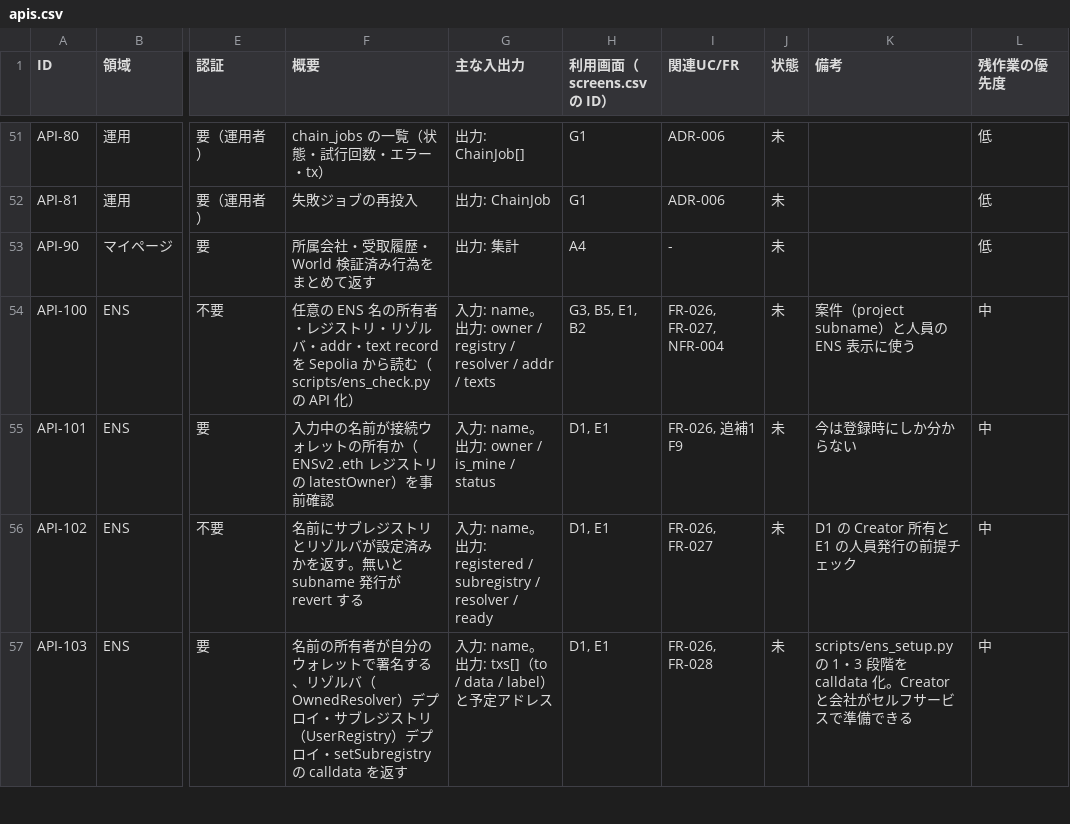
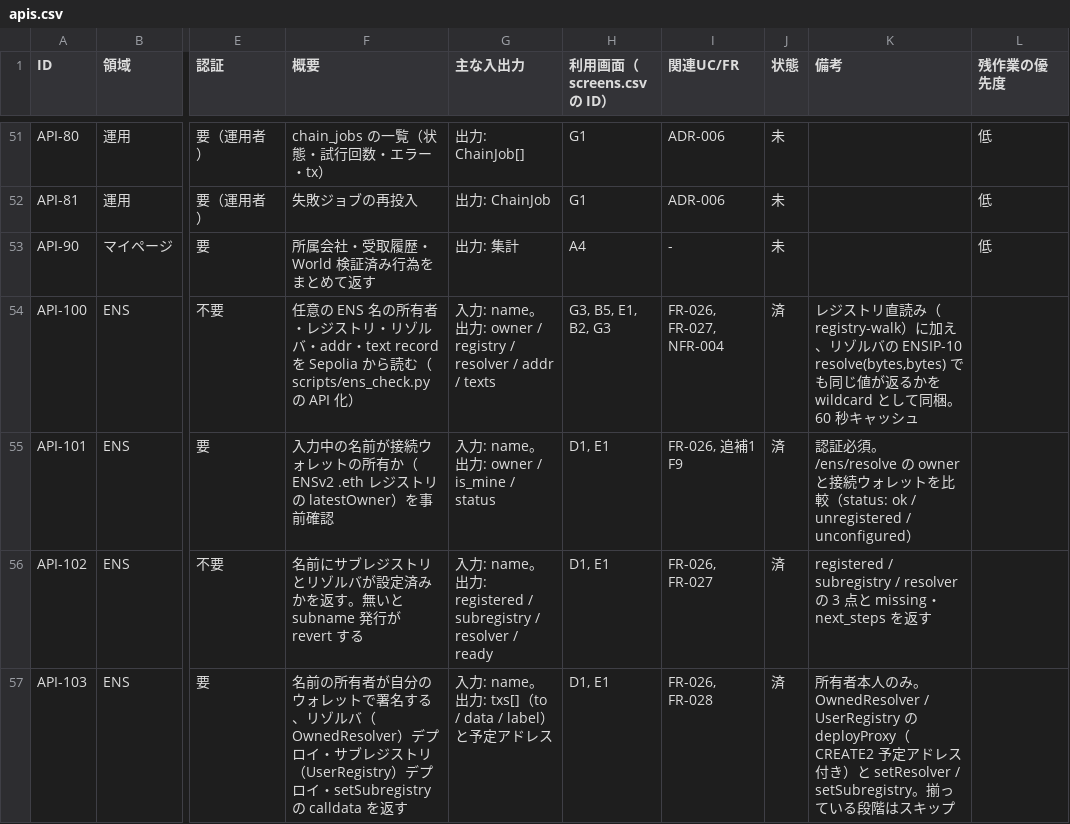
Before and after one commit to codreashinma/GuildAce, a CSV file: docs/apis.csv, drawn as a sheet; only a part is shown, gaps mark what is left out; the diff covers the shown part only; the diff names each change by its address in the sheet, - before the commit and + after, or states it on an @@ line.

```diff
--- a/docs/apis.csv
+++ b/docs/apis.csv
-H54 (利用画面（screens.csv の ID）): G3, B5, E1, B2
+H54 (利用画面（screens.csv の ID）): G3, B5, E1, B2, G3
-J54:J57 (状態): 未
+J54:J57 (状態): 済
-K54 (備考): 案件（project subname）と人員の ENS 表示に使う
+K54 (備考): レジストリ直読み（registry-walk）に加え、リゾルバの ENSIP-10 resolve(bytes,bytes) でも同じ値が返るかを wildcard として同梱。60 秒キャッシュ
-L54:L57 (残作業の優先度): 中
+L54:L57 (残作業の優先度): (empty)
-K55 (備考): 今は登録時にしか分からない
+K55 (備考): 認証必須。/ens/resolve の owner と接続ウォレットを比較（status: ok / unregistered / unconfigured）
-K56 (備考): D1 の Creator 所有と E1 の人員発行の前提チェック
+K56 (備考): registered / subregistry / resolver の 3 点と missing・next_steps を返す
-K57 (備考): scripts/ens_setup.py の 1・3 段階を calldata 化。Creator と会社がセルフサービスで準備できる
+K57 (備考): 所有者本人のみ。OwnedResolver / UserRegistry の deployProxy（CREATE2 予定アドレス付き）と setResolver / setSubregistry。揃っている段階はスキップ
```
Also changed, not shown: 1 added row and 11 edited cells elsewhere in this file, docs/screens.csv, 23 other files.
